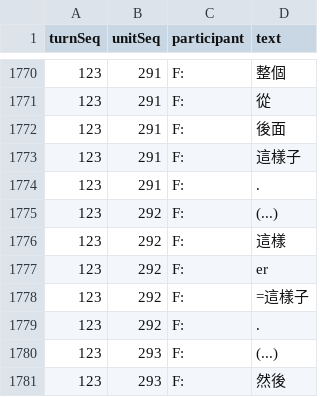
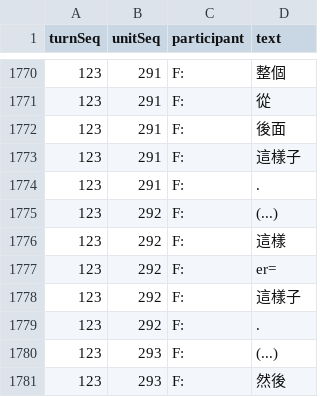
Before and after one commit to kayaulai/taiwan-mandarin-corpus-annotation, a CSV file: 10_final_csv_owpl/NCCU-TM025-CN-FM.csv, drawn as a sheet; only a part is shown, gaps mark what is left out.

```diff
--- a/10_final_csv_owpl/NCCU-TM025-CN-FM.csv
+++ b/10_final_csv_owpl/NCCU-TM025-CN-FM.csv
@@ -1776,4 +1776,4 @@
 123,292,F:,這樣
-123,292,F:,er
-123,292,F:,=這樣子
+123,292,F:,er=
+123,292,F:,這樣子
 123,292,F:,.
```
Also changed, not shown: responsibilities.csv, 12 other files.
